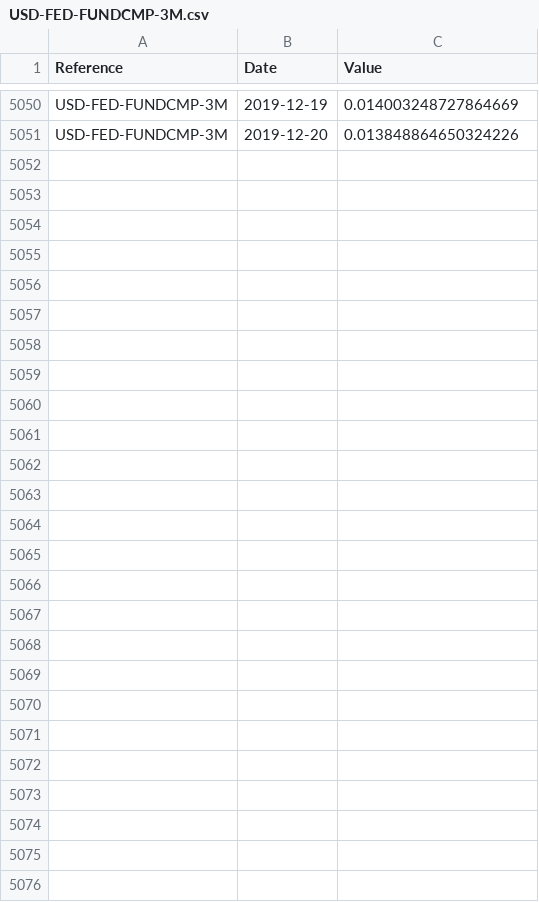
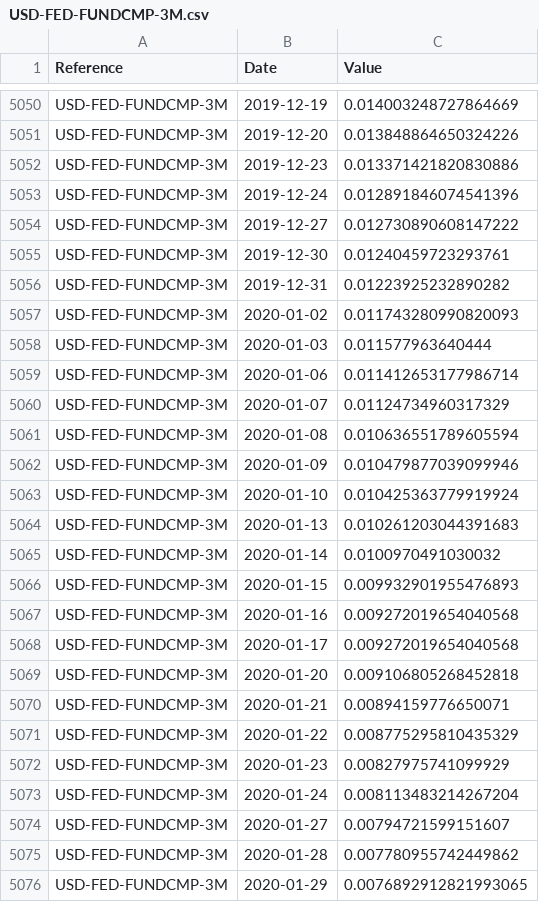
Before and after one commit to marc-henrard/analysis, a CSV file: src/analysis/resources/fixing/USD-FED-FUNDCMP-3M.csv, drawn as a sheet; only a part is shown, gaps mark what is left out; the diff names each change by its address in the sheet, - before the commit and + after, or states it on an @@ line.

```diff
--- a/src/analysis/resources/fixing/USD-FED-FUNDCMP-3M.csv
+++ b/src/analysis/resources/fixing/USD-FED-FUNDCMP-3M.csv
+row 5052: USD-FED-FUNDCMP-3M | 2019-12-23 | 0.013371421820830886
+row 5053: USD-FED-FUNDCMP-3M | 2019-12-24 | 0.012891846074541396
+row 5054: USD-FED-FUNDCMP-3M | 2019-12-27 | 0.012730890608147222
+row 5055: USD-FED-FUNDCMP-3M | 2019-12-30 | 0.01240459723293761
+row 5056: USD-FED-FUNDCMP-3M | 2019-12-31 | 0.01223925232890282
+row 5057: USD-FED-FUNDCMP-3M | 2020-01-02 | 0.011743280990820093
+row 5058: USD-FED-FUNDCMP-3M | 2020-01-03 | 0.011577963640444
+row 5059: USD-FED-FUNDCMP-3M | 2020-01-06 | 0.011412653177986714
+row 5060: USD-FED-FUNDCMP-3M | 2020-01-07 | 0.01124734960317329
+row 5061: USD-FED-FUNDCMP-3M | 2020-01-08 | 0.010636551789605594
+row 5062: USD-FED-FUNDCMP-3M | 2020-01-09 | 0.010479877039099946
+row 5063: USD-FED-FUNDCMP-3M | 2020-01-10 | 0.010425363779919924
+row 5064: USD-FED-FUNDCMP-3M | 2020-01-13 | 0.010261203044391683
+row 5065: USD-FED-FUNDCMP-3M | 2020-01-14 | 0.0100970491030032
+row 5066: USD-FED-FUNDCMP-3M | 2020-01-15 | 0.009932901955476893
+row 5067: USD-FED-FUNDCMP-3M | 2020-01-16 | 0.009272019654040568
+row 5068: USD-FED-FUNDCMP-3M | 2020-01-17 | 0.009272019654040568
+row 5069: USD-FED-FUNDCMP-3M | 2020-01-20 | 0.009106805268452818
+row 5070: USD-FED-FUNDCMP-3M | 2020-01-21 | 0.00894159776650071
+row 5071: USD-FED-FUNDCMP-3M | 2020-01-22 | 0.008775295810435329
+row 5072: USD-FED-FUNDCMP-3M | 2020-01-23 | 0.00827975741099929
+row 5073: USD-FED-FUNDCMP-3M | 2020-01-24 | 0.008113483214267204
+row 5074: USD-FED-FUNDCMP-3M | 2020-01-27 | 0.00794721599151607
+row 5075: USD-FED-FUNDCMP-3M | 2020-01-28 | 0.007780955742449862
+row 5076: USD-FED-FUNDCMP-3M | 2020-01-29 | 0.0076892912821993065
```
Also changed, not shown: src/analysis/resources/fixing/USD-LIBOR-3M.csv, src/analysis/resources/fixing/USD-SOFRFWDCMP-3M.csv, 7 other files.
